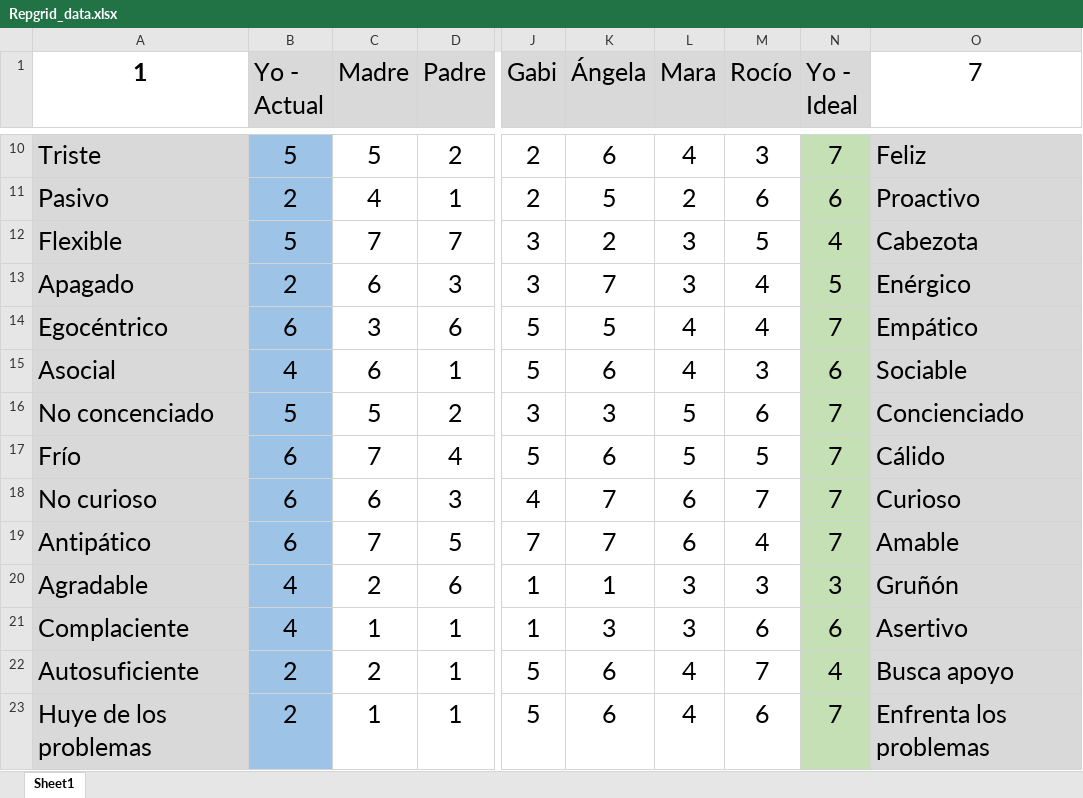
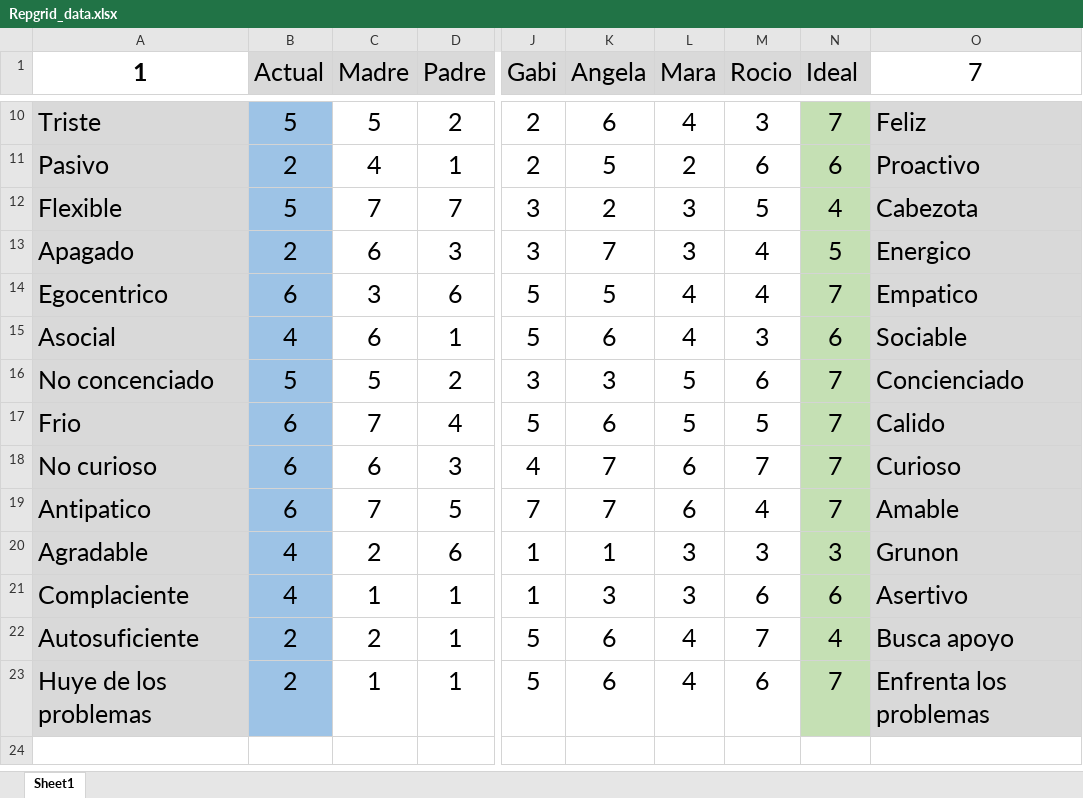
Before and after one commit to GICUNED/GridFCM.UI, an Excel workbook: Servers/Repgrid_data.xlsx, sheet Sheet1, drawn as a sheet; only a part is shown, gaps mark what is left out; values as stored, in another font and other column widths than the file's, no borders; the diff names each change by its address in the sheet, - before the commit and + after, or states it on an @@ line.

```diff
--- a/Servers/Repgrid_data.xlsx (sheet Sheet1)
+++ b/Servers/Repgrid_data.xlsx (sheet Sheet1)
-B1: Yo - Actual
+B1: Actual
-K1: Ángela
+K1: Angela
-M1: Rocío
+M1: Rocio
-N1: Yo - Ideal
+N1: Ideal
-O13 (7): Enérgico
+O13 (7): Energico
-A14 (1): Egocéntrico
+A14 (1): Egocentrico
-O14 (7): Empático
+O14 (7): Empatico
-A17 (1): Frío
+A17 (1): Frio
-O17 (7): Cálido
+O17 (7): Calido
-A19 (1): Antipático
+A19 (1): Antipatico
-O20 (7): Gruñón
+O20 (7): Grunon
```
Also changed, not shown: 1 other file.
